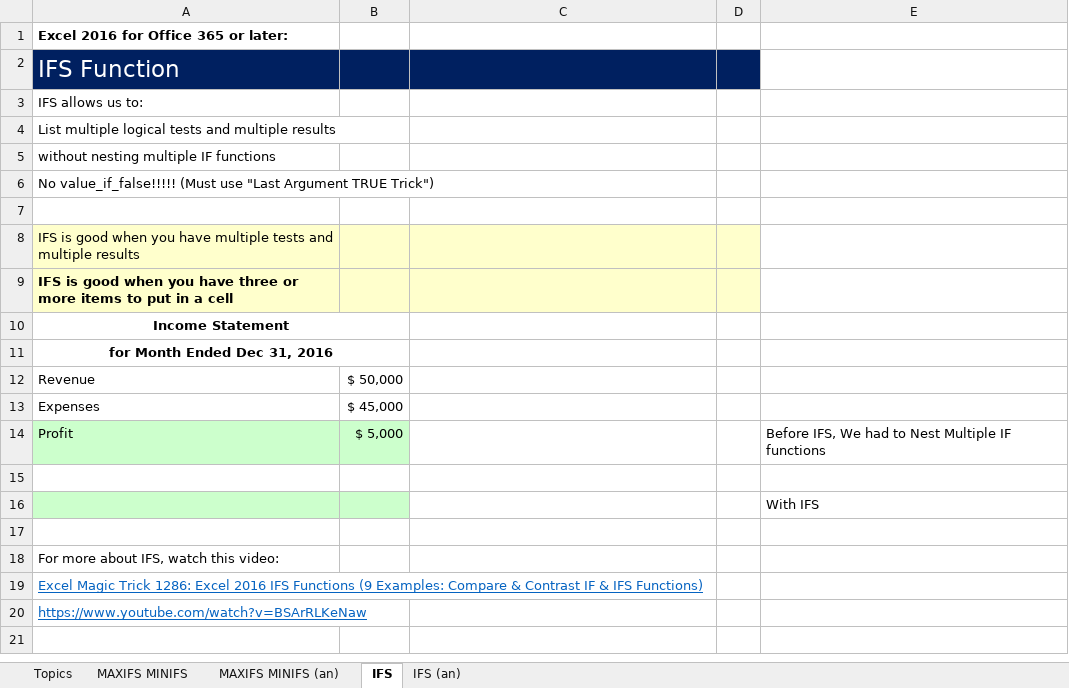
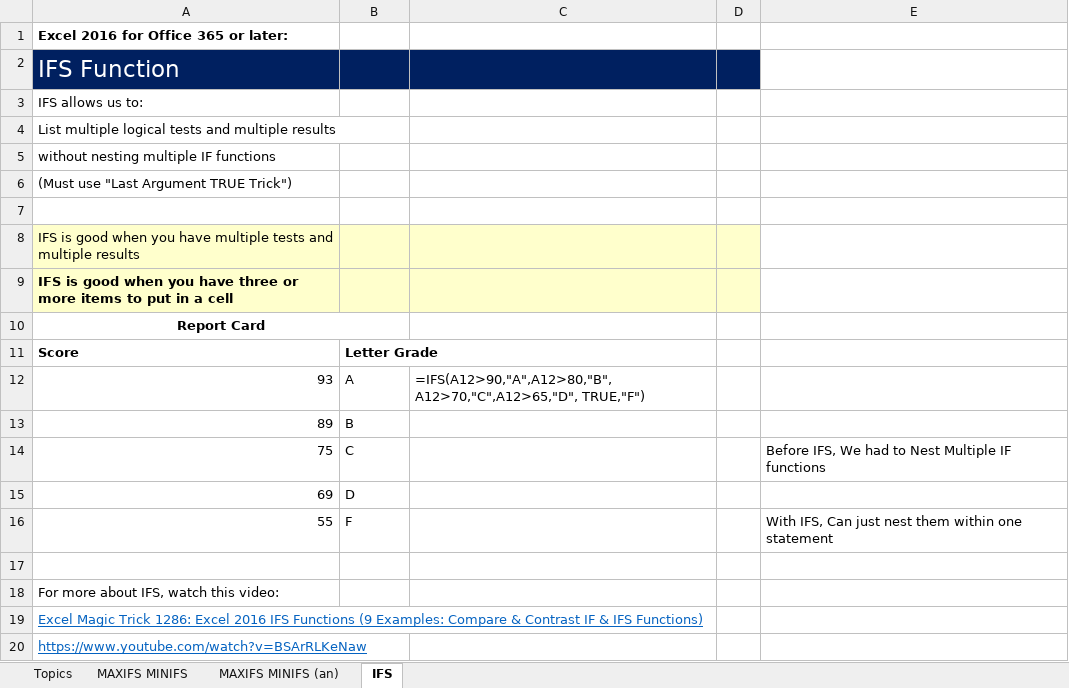
Before and after one commit to seanreed1111/Intro-To-Excel-Demo, an Excel workbook: excel03.xlsx, sheet IFS, drawn as a sheet; only a part is shown; the shorter side is filled out with more unchanged rows; values as stored, in another font and other column widths than the file's, no borders; removed rows and columns are numbered as before the commit, all else as after; the diff names each change by its address in the sheet, - before the commit and + after, or states it on an @@ line.

```diff
--- a/excel03.xlsx (sheet IFS)
+++ b/excel03.xlsx (sheet IFS)
-sheet tab: IFS (an)
-A6: No value_if_false!!!!! (Must use…
+A6: (Must use…
-A10: Income Statement
+A10: Report Card
-row 11: for Month Ended Dec 31, 2016
-row 12: Revenue | $ 50,000
-row 13: Expenses | $ 45,000
-row 14: Profit | $ 5,000 |  |  | Before IFS, We had to Nest Multiple IF functions
-row 11: (empty)
+row 11: Score | Letter Grade
-row 16:  |  |  |  | With IFS
+row 12: 93 | A | =IFS(A12>90,"A",A12>80,"B", A12>70,"C",A12>65,"D", TRUE,"F")
+row 13: 89 | B
+row 14: 75 | C |  |  | Before IFS, We had to Nest Multiple IF functions
+row 15: 69 | D
+row 16: 55 | F |  |  | With IFS, Can just nest them within one statement
```
Also changed, not shown: sheet MAXIFS MINIFS, formulas that keep their value.
